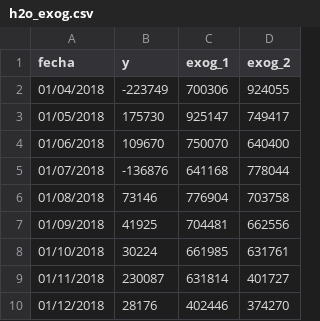
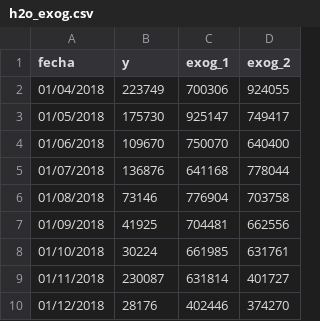
Before and after one commit to aferrandopanamar/data, a CSV file: h2o_exog.csv, drawn as a sheet; only a part is shown; the diff covers the shown part only.

```diff
--- a/h2o_exog.csv
+++ b/h2o_exog.csv
@@ -1,6 +1,6 @@
 fecha;y;exog_1;exog_2
-01/04/2018;-223749;700306;924055
+01/04/2018;223749;700306;924055
 01/05/2018;175730;925147;749417
 01/06/2018;109670;750070;640400
-01/07/2018;-136876;641168;778044
+01/07/2018;136876;641168;778044
 01/08/2018;73146;776904;703758
```
Also changed, not shown: 27 edited cells elsewhere in this file.
